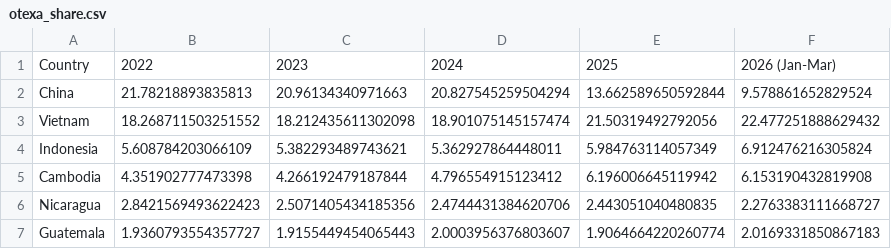
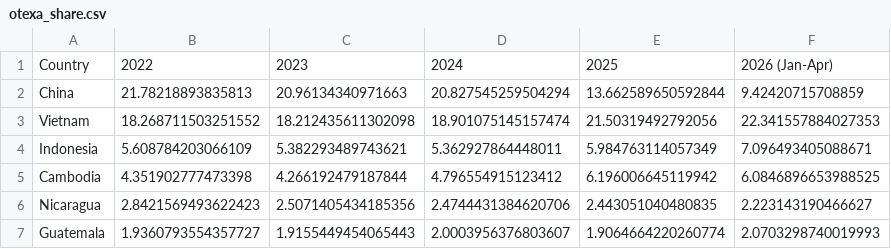
Before and after one commit to Joshua594594/us-retail-dashboard, a CSV file: otexa_share.csv, drawn as a sheet.

Commit message:
Update: 이번 달 OTEXA 최신 데이터 반영

```diff
--- a/otexa_share.csv
+++ b/otexa_share.csv
@@ -1,7 +1,7 @@
-Country,2022,2023,2024,2025,2026 (Jan-Mar)
-China,21.78218893835813,20.96134340971663,20.827545259504294,13.662589650592844,9.578861652829524
-Vietnam,18.268711503251552,18.212435611302098,18.901075145157474,21.50319492792056,22.477251888629432
-Indonesia,5.608784203066109,5.382293489743621,5.362927864448011,5.984763114057349,6.912476216305824
-Cambodia,4.351902777473398,4.266192479187844,4.796554915123412,6.196006645119942,6.153190432819908
-Nicaragua,2.8421569493622423,2.5071405434185356,2.4744431384620706,2.443051040480835,2.2763383111668727
-Guatemala,1.9360793554357727,1.9155449454065443,2.0003956376803607,1.9064664220260774,2.0169331850867183
+Country,2022,2023,2024,2025,2026 (Jan-Apr)
+China,21.78218893835813,20.96134340971663,20.827545259504294,13.662589650592844,9.42420715708859
+Vietnam,18.268711503251552,18.212435611302098,18.901075145157474,21.50319492792056,22.341557884027353
+Indonesia,5.608784203066109,5.382293489743621,5.362927864448011,5.984763114057349,7.096493405088671
+Cambodia,4.351902777473398,4.266192479187844,4.796554915123412,6.196006645119942,6.0846896653988525
+Nicaragua,2.8421569493622423,2.5071405434185356,2.4744431384620706,2.443051040480835,2.223143190466627
+Guatemala,1.9360793554357727,1.9155449454065443,2.0003956376803607,1.9064664220260774,2.0703298740019993
```
Also changed, not shown: otexa_yoy.csv, 1 other file.
